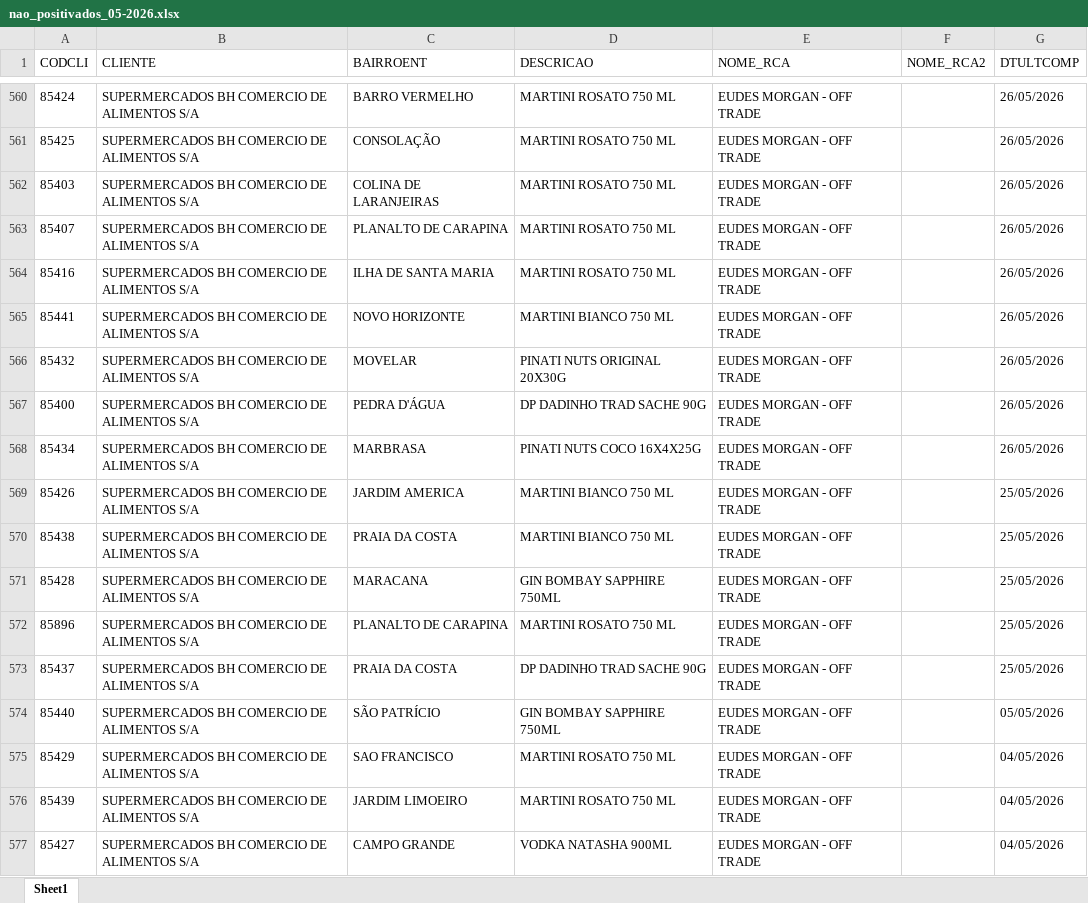
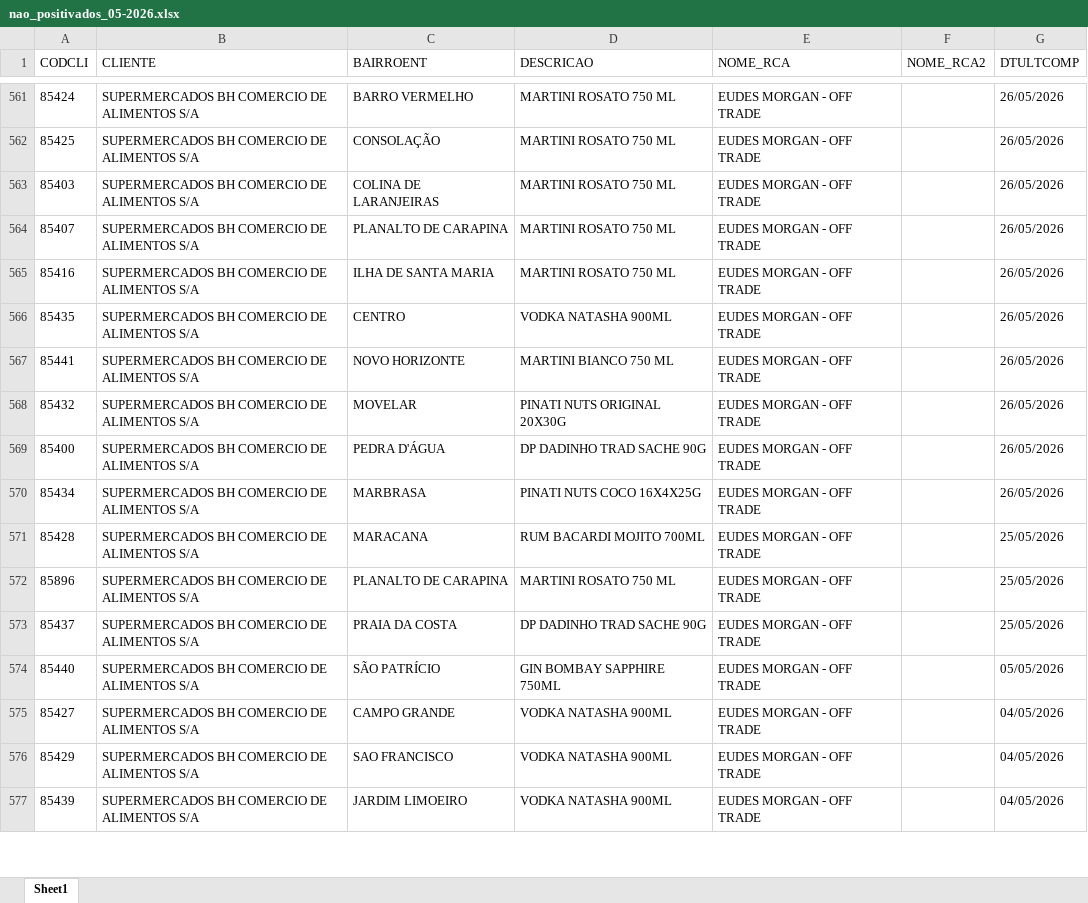
Before and after one commit to leonardocampos-cmd/offtrade, an Excel workbook: nao_positivados_05-2026.xlsx, sheet Sheet1, drawn as a sheet; only a part is shown, gaps mark what is left out; values as stored, in another font and other column widths than the file's, no borders; removed rows and columns are numbered as before the commit, all else as after; the diff covers the shown part only; the diff names each change by its address in the sheet, - before the commit and + after, or states it on an @@ line.

```diff
--- a/nao_positivados_05-2026.xlsx (sheet Sheet1)
+++ b/nao_positivados_05-2026.xlsx (sheet Sheet1)
+row 566: 85435 | SUPERMERCADOS BH COMERCIO DE ALIMENTOS S/A | CENTRO | VODKA NATASHA 900ML | EUDES MORGAN - OFF TRADE |  | 26/05/2026
-row 569: 85426 | SUPERMERCADOS BH COMERCIO DE ALIMENTOS S/A | JARDIM AMERICA | MARTINI BIANCO 750 ML | EUDES MORGAN - OFF TRADE |  | 25/05/2026
-row 570: 85438 | SUPERMERCADOS BH COMERCIO DE ALIMENTOS S/A | PRAIA DA COSTA | MARTINI BIANCO 750 ML | EUDES MORGAN - OFF TRADE |  | 25/05/2026
-D571 (DESCRICAO): GIN BOMBAY SAPPHIRE 750ML
+D571 (DESCRICAO): RUM BACARDI MOJITO 700ML
-row 575: 85429 | SUPERMERCADOS BH COMERCIO DE ALIMENTOS S/A | SAO FRANCISCO | MARTINI ROSATO 750 ML | EUDES MORGAN - OFF TRADE |  | 04/05/2026
-row 576: 85439 | SUPERMERCADOS BH COMERCIO DE ALIMENTOS S/A | JARDIM LIMOEIRO | MARTINI ROSATO 750 ML | EUDES MORGAN - OFF TRADE |  | 04/05/2026
+row 576: 85429 | SUPERMERCADOS BH COMERCIO DE ALIMENTOS S/A | SAO FRANCISCO | VODKA NATASHA 900ML | EUDES MORGAN - OFF TRADE |  | 04/05/2026
+row 577: 85439 | SUPERMERCADOS BH COMERCIO DE ALIMENTOS S/A | JARDIM LIMOEIRO | VODKA NATASHA 900ML | EUDES MORGAN - OFF TRADE |  | 04/05/2026
```
Also changed, not shown: 19 added rows, 18 removed rows, 8 moved rows and 570 edited cells elsewhere in this sheet, 1 other file.
